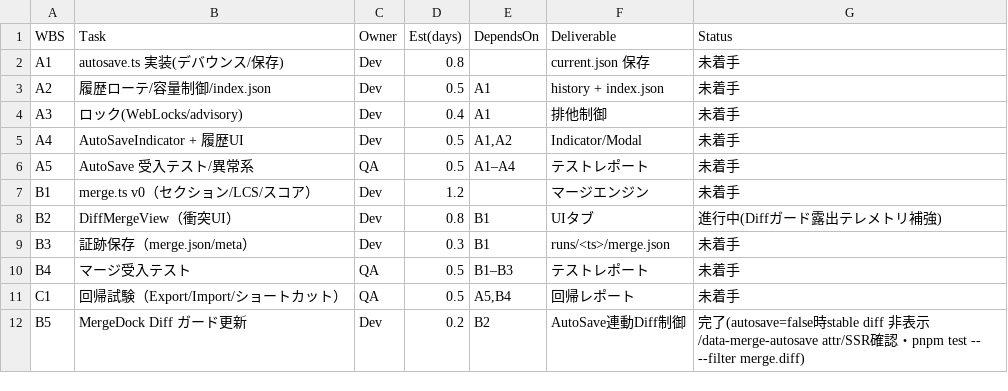
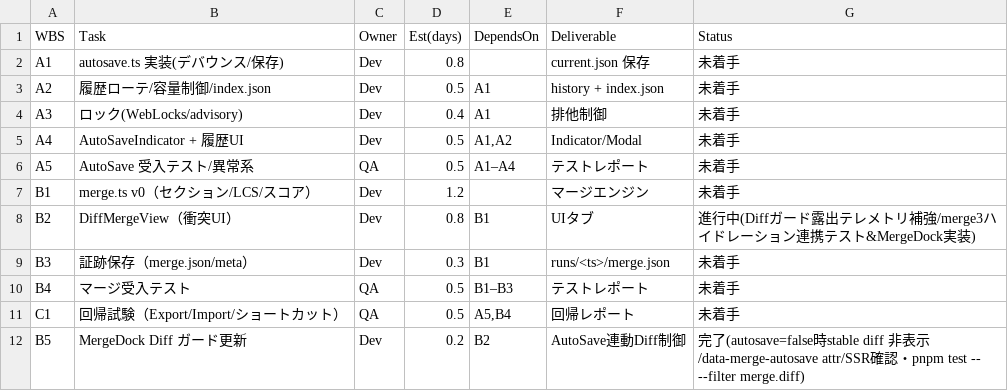
Before and after one commit to RNA4219/Conimgponic, a CSV file: WBS.csv, drawn as a sheet.

Commit message:
chore: re-run merge diff tests

```diff
--- a/WBS.csv
+++ b/WBS.csv
@@ -7,3 +7,3 @@ A5,AutoSave 受入テスト/異常系,QA,0.5,A1–A4,テストレポート,未
 B1,merge.ts v0（セクション/LCS/スコア）,Dev,1.2,,マージエンジン,未着手
-B2,DiffMergeView（衝突UI）,Dev,0.8,B1,UIタブ,進行中(Diffガード露出テレメトリ補強)
+B2,DiffMergeView（衝突UI）,Dev,0.8,B1,UIタブ,進行中(Diffガード露出テレメトリ補強/merge3ハイドレーション連携テスト&MergeDock実装)
 B3,証跡保存（merge.json/meta）,Dev,0.3,B1,runs/<ts>/merge.json,未着手
```
Also changed, not shown: 2 other files.
